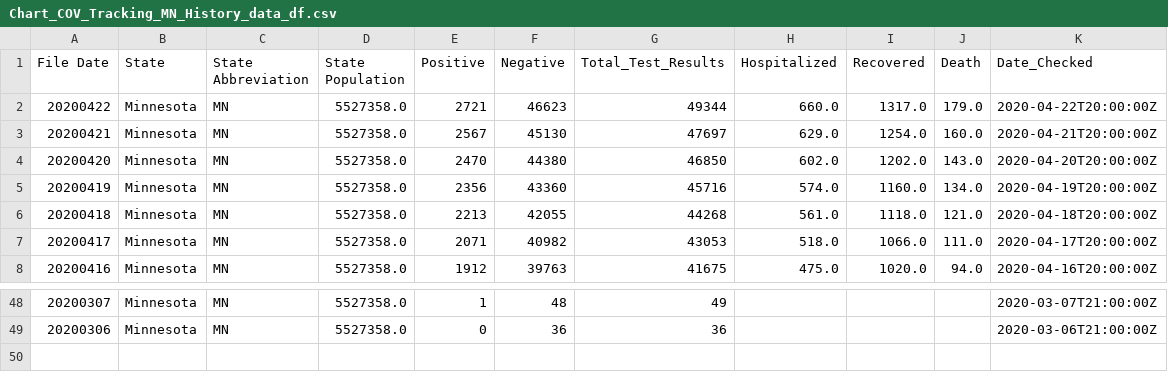
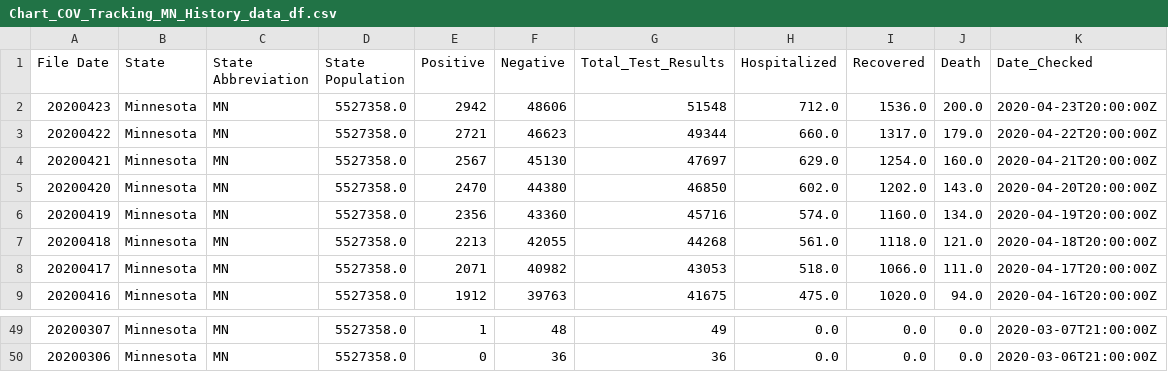
Before and after one commit to zenfinity/MNvsNationalCovid, a CSV file: Output_Chart_DataFrames/Chart_COV_Tracking_MN_History_data_df.csv, drawn as a sheet; only a part is shown, gaps mark what is left out; the diff covers the shown part only.

```diff
--- a/Output_Chart_DataFrames/Chart_COV_Tracking_MN_History_data_df.csv
+++ b/Output_Chart_DataFrames/Chart_COV_Tracking_MN_History_data_df.csv
@@ -1,2 +1,3 @@
 File Date,State,State Abbreviation,State Population,Positive,Negative,Total_Test_Results,Hospitalized,Recovered,Death,Date_Checked
+20200423,Minnesota,MN,5527358.0,2942,48606,51548,712.0,1536.0,200.0,2020-04-23T20:00:00Z
 20200422,Minnesota,MN,5527358.0,2721,46623,49344,660.0,1317.0,179.0,2020-04-22T20:00:00Z
@@ -48,2 +49,2 @@ File Date,State,State Abbreviation,State Population,Positive,Negative,Total_Test
-20200307,Minnesota,MN,5527358.0,1,48,49,,,,2020-03-07T21:00:00Z
-20200306,Minnesota,MN,5527358.0,0,36,36,,,,2020-03-06T21:00:00Z
+20200307,Minnesota,MN,5527358.0,1,48,49,0.0,0.0,0.0,2020-03-07T21:00:00Z
+20200306,Minnesota,MN,5527358.0,0,36,36,0.0,0.0,0.0,2020-03-06T21:00:00Z
```
Also changed, not shown: 50 edited cells elsewhere in this file, Output_Chart_DataFrames/Chart_COV_Tracking_US_History_data_df.csv, Output_Chart_DataFrames/Chart_COV_Tracking_US_Summary_data_df.csv, 20 other files.
